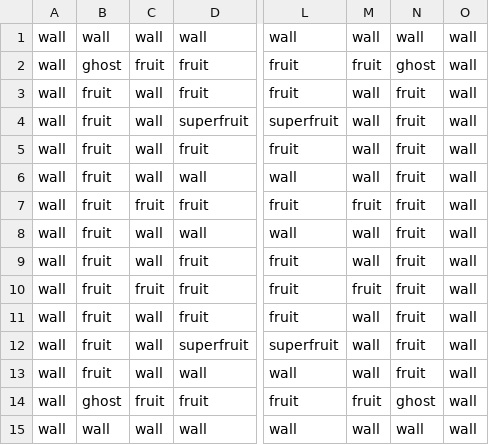
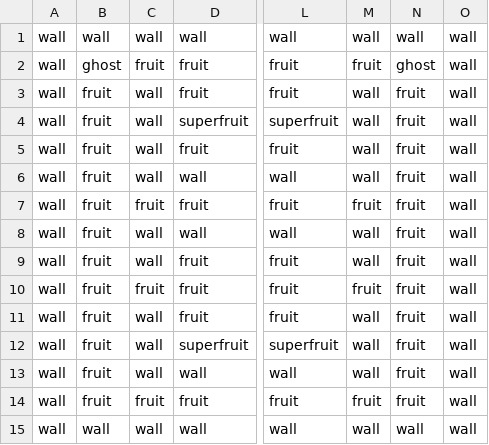
Before and after one commit to mauxnier/pacman, a CSV file: data/src/level_1.csv, drawn as a sheet; only a part is shown, gaps mark what is left out; the diff names each change by its address in the sheet, - before the commit and + after, or states it on an @@ line.

```diff
--- a/data/src/level_1.csv
+++ b/data/src/level_1.csv
-B14: ghost
+B14: fruit
-N14: ghost
+N14: fruit
```
Also changed, not shown: 17 other files.
